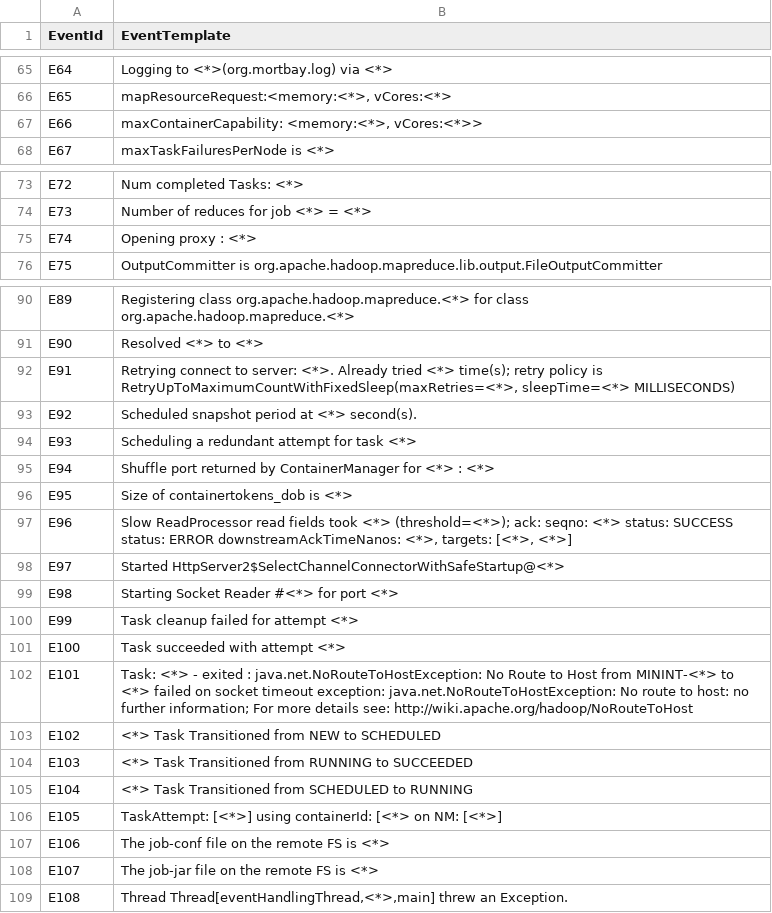
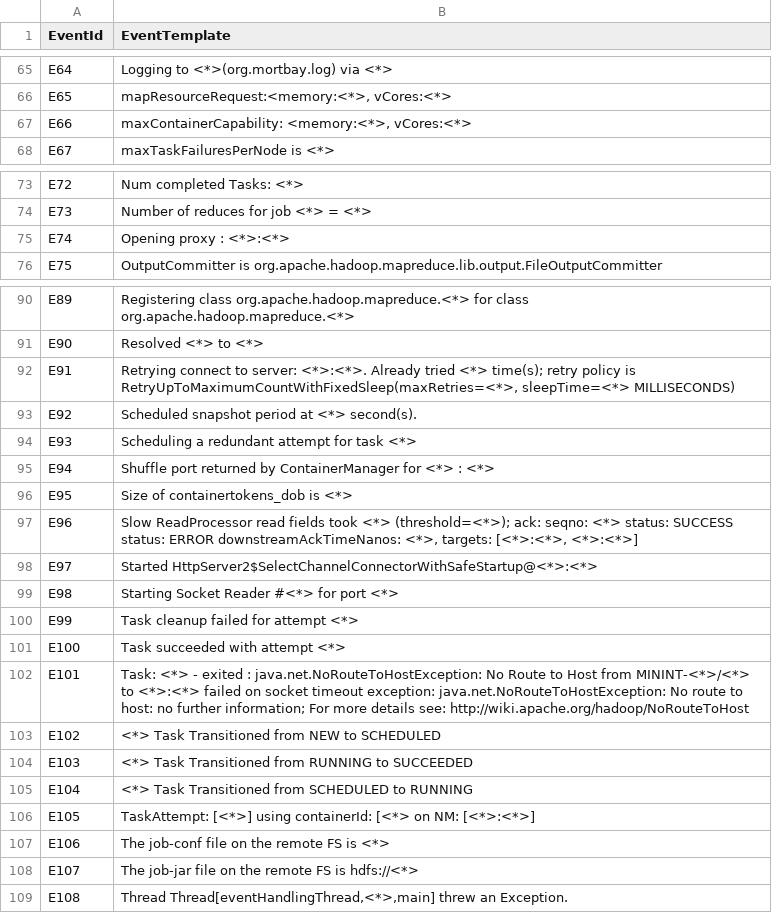
Before and after one commit to LogIntelligence/LogPPT, a CSV file: logs/Hadoop/Hadoop_2k.log_templates_corrected.csv, drawn as a sheet; only a part is shown, gaps mark what is left out; the diff covers the shown part only.

```diff
--- a/logs/Hadoop/Hadoop_2k.log_templates_corrected.csv
+++ b/logs/Hadoop/Hadoop_2k.log_templates_corrected.csv
@@ -66,3 +66,3 @@ E64,Logging to <*>(org.mortbay.log) via <*>
 E65,"mapResourceRequest:<memory:<*>, vCores:<*>"
-E66,"maxContainerCapability: <memory:<*>, vCores:<*>>"
+E66,"maxContainerCapability: <memory:<*>, vCores:<*>"
 E67,maxTaskFailuresPerNode is <*>
@@ -74,3 +74,3 @@ E72,Num completed Tasks: <*>
 E73,Number of reduces for job <*> = <*>
-E74,Opening proxy : <*>
+E74,Opening proxy : <*>:<*>
 E75,OutputCommitter is org.apache.hadoop.mapreduce.lib.output.FileOutputCommitter
@@ -91,3 +91,3 @@ E89,Registering class org.apache.hadoop.mapreduce.<*> for class org.apache.hadoo
 E90,Resolved <*> to <*>
-E91,"Retrying connect to server: <*>. Already tried <*> time(s); retry policy is RetryUpToMaximumCountWithFixedSleep(maxRetries=<*>, sleepTime=<*> MILLISECONDS)"
+E91,"Retrying connect to server: <*>:<*>. Already tried <*> time(s); retry policy is RetryUpToMaximumCountWithFixedSleep(maxRetries=<*>, sleepTime=<*> MILLISECONDS)"
 E92,Scheduled snapshot period at <*> second(s).
@@ -96,4 +96,4 @@ E94,Shuffle port returned by ContainerManager for <*> : <*>
 E95,Size of containertokens_dob is <*>
-E96,"Slow ReadProcessor read fields took <*> (threshold=<*>); ack: seqno: <*> status: SUCCESS status: ERROR downstreamAckTimeNanos: <*>, targets: [<*>, <*>]"
-E97,Started HttpServer2$SelectChannelConnectorWithSafeStartup@<*>
+E96,"Slow ReadProcessor read fields took <*> (threshold=<*>); ack: seqno: <*> status: SUCCESS status: ERROR downstreamAckTimeNanos: <*>, targets: [<*>:<*>, <*>:<*>]"
+E97,Started HttpServer2$SelectChannelConnectorWithSafeStartup@<*>:<*>
 E98,Starting Socket Reader #<*> for port <*>
@@ -101,3 +101,3 @@ E99,Task cleanup failed for attempt <*>
 E100,Task succeeded with attempt <*>
-E101,Task: <*> - exited : java.net.NoRouteToHostException: No Route to Host from MININT-<*> to <*> failed on socket timeout exception: java.net.NoRouteToHostException: No route to host: no further information; For more details see: http://wiki.apache.org/hadoop/NoRouteToHost
+E101,Task: <*> - exited : java.net.NoRouteToHostException: No Route to Host from MININT-<*>/<*> to <*>:<*> failed on socket timeout exception: java.net.NoRouteToHostException: No route to host: no further information; For more details see: http://wiki.apache.org/hadoop/NoRouteToHost
 E102,<*> Task Transitioned from NEW to SCHEDULED
@@ -105,5 +105,5 @@ E103,<*> Task Transitioned from RUNNING to SUCCEEDED
 E104,<*> Task Transitioned from SCHEDULED to RUNNING
-E105,TaskAttempt: [<*>] using containerId: [<*> on NM: [<*>]
+E105,TaskAttempt: [<*>] using containerId: [<*> on NM: [<*>:<*>]
 E106,The job-conf file on the remote FS is <*>
-E107,The job-jar file on the remote FS is <*>
+E107,The job-jar file on the remote FS is hdfs://<*>
 E108,"Thread Thread[eventHandlingThread,<*>,main] threw an Exception."
```
Also changed, not shown: 9 edited cells elsewhere in this file, logs/HPC/HPC_2k.log_structured_corrected.csv, logs/HPC/HPC_2k.log_templates_corrected.csv, 11 other files.
